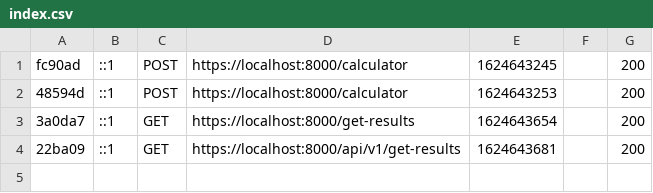
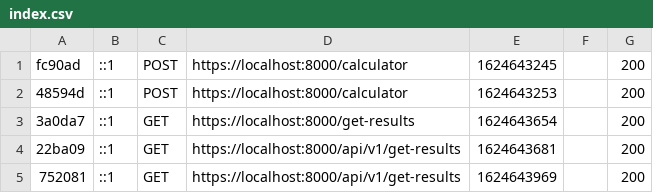
Before and after one commit to ankurdavra/Calculator, a CSV file: var/cache/dev/profiler/index.csv, drawn as a sheet; the diff names each change by its address in the sheet, - before the commit and + after, or states it on an @@ line.

```diff
--- a/var/cache/dev/profiler/index.csv
+++ b/var/cache/dev/profiler/index.csv
+row 5: 752081 | ::1 | GET | https://localhost:8000/api/v1/get-results | 1624643969 |  | 200
```
Also changed, not shown: 2 other files.
